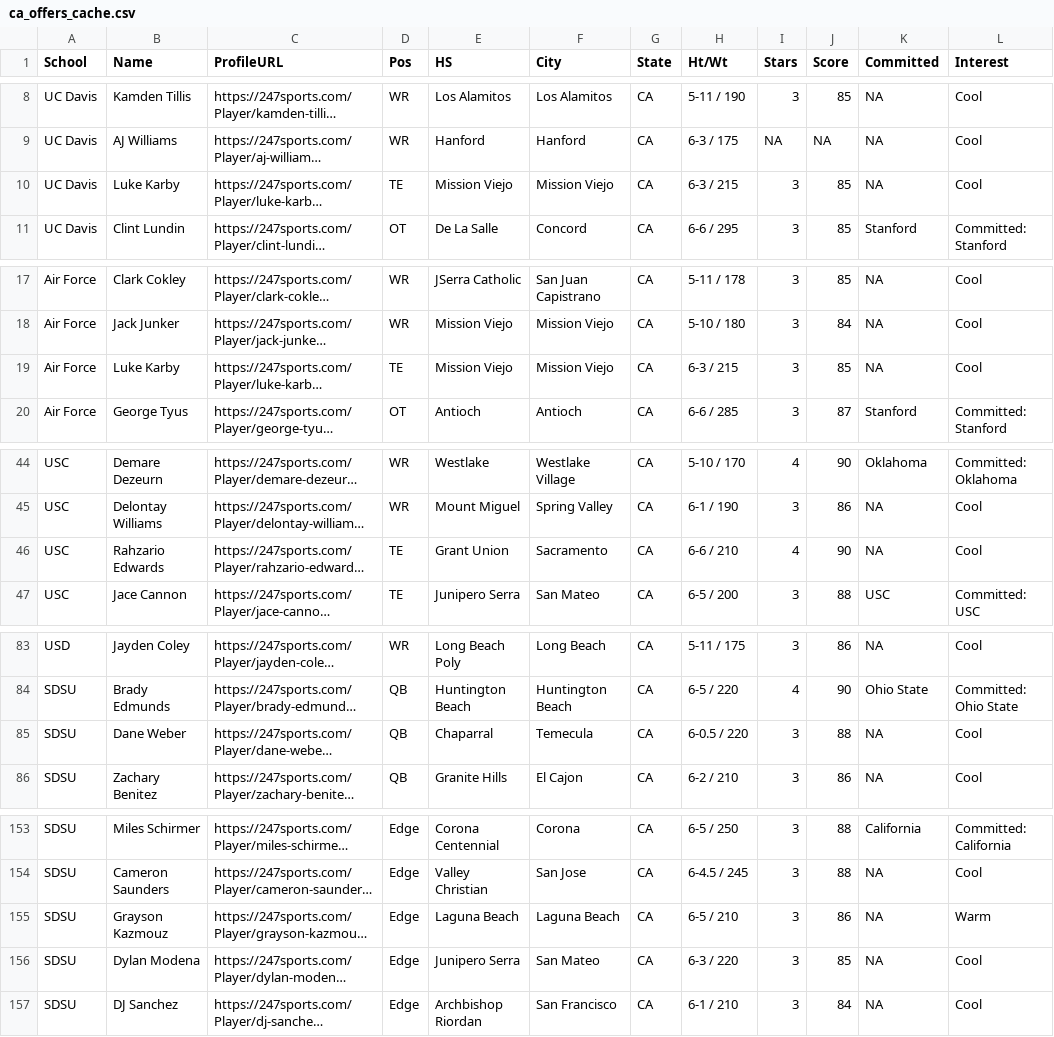
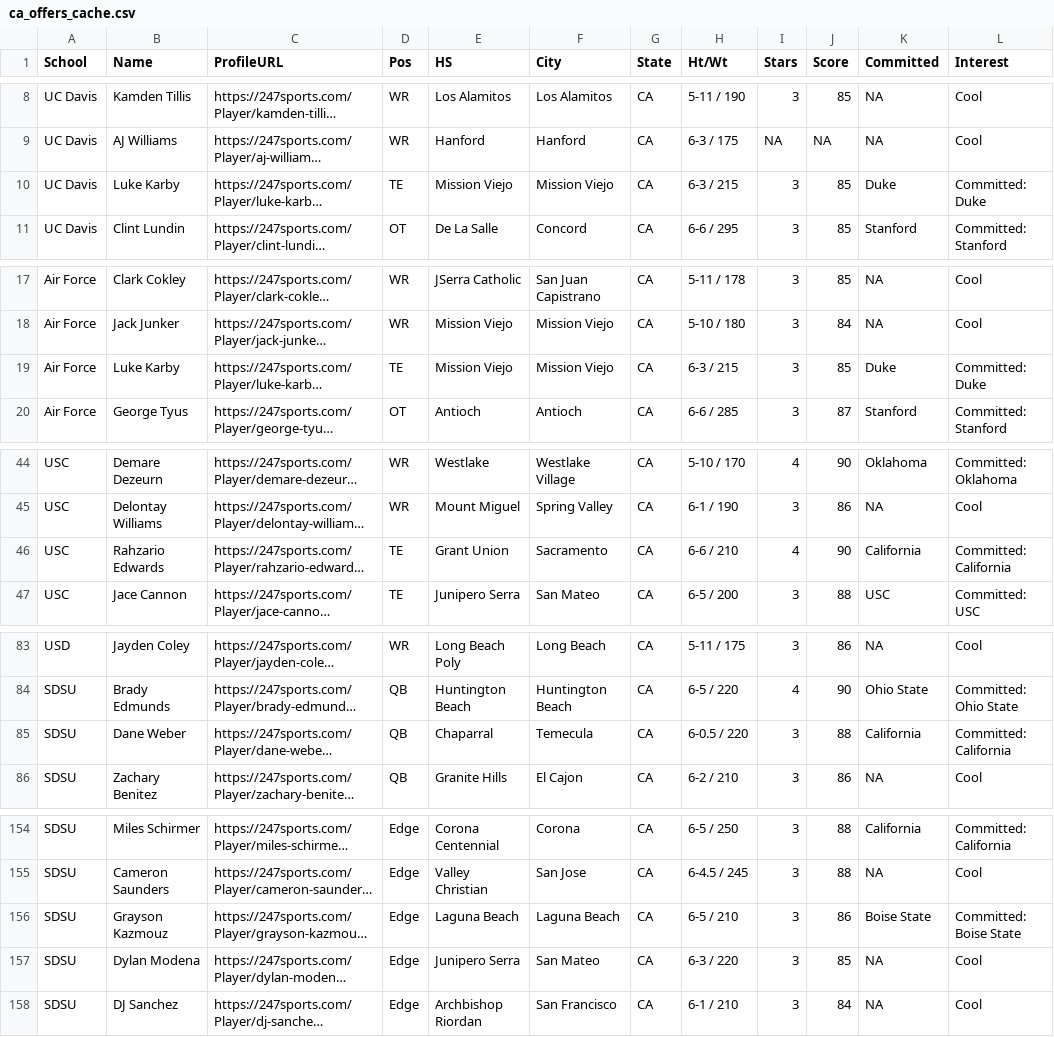
Before and after one commit to WOOWOO43/SHUAPP.APP, a CSV file: ca_offers_cache.csv, drawn as a sheet; only a part is shown, gaps mark what is left out; long unchanged cells end in …; addresses are those after the commit; the diff covers the shown part only; the diff names each change by its address in the sheet, - before the commit and + after, or states it on an @@ line.

```diff
--- a/ca_offers_cache.csv
+++ b/ca_offers_cache.csv
-K10 (Committed): NA
+K10 (Committed): Duke
-L10 (Interest): Cool
+L10 (Interest): Committed: Duke
-K19 (Committed): NA
+K19 (Committed): Duke
-L19 (Interest): Cool
+L19 (Interest): Committed: Duke
-K46 (Committed): NA
+K46 (Committed): California
-L46 (Interest): Cool
+L46 (Interest): Committed: California
-K85 (Committed): NA
+K85 (Committed): California
-L85 (Interest): Cool
+L85 (Interest): Committed: California
-K156 (Committed): NA
+K156 (Committed): Boise State
-L156 (Interest): Warm
+L156 (Interest): Committed: Boise State
```
Also changed, not shown: 6 added rows, 1 removed row, 8 moved rows and 56 edited cells elsewhere in this file, ca_offers_pivot.csv, 1 other file.
